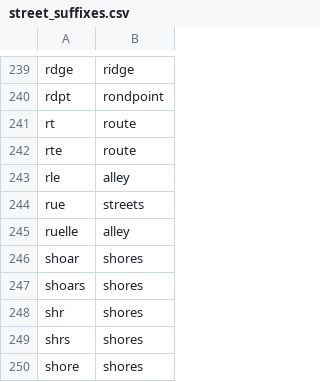
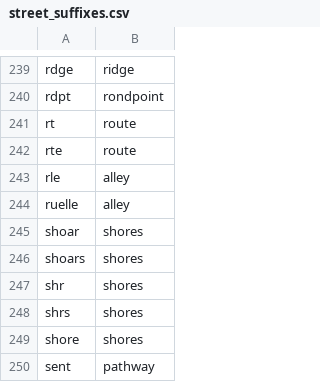
Before and after one commit to SeanJStudio/dfuze-prod, a CSV file: lookups/street_suffixes.csv, drawn as a sheet; only a part is shown, gaps mark what is left out; the shorter side is filled out with more unchanged rows.

Commit message:
minor lookup fix

```diff
--- a/lookups/street_suffixes.csv
+++ b/lookups/street_suffixes.csv
@@ -243,3 +243,2 @@ rte,route
 rle,alley
-rue,streets
 ruelle,alley
```
Also changed, not shown: 1 other file.
